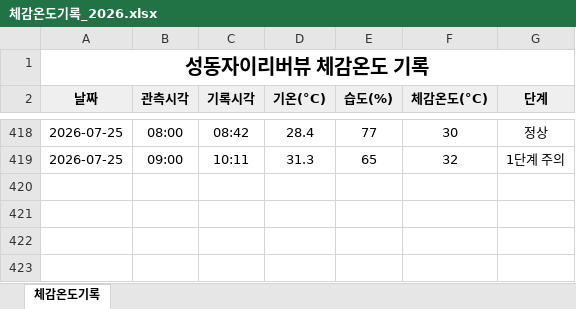
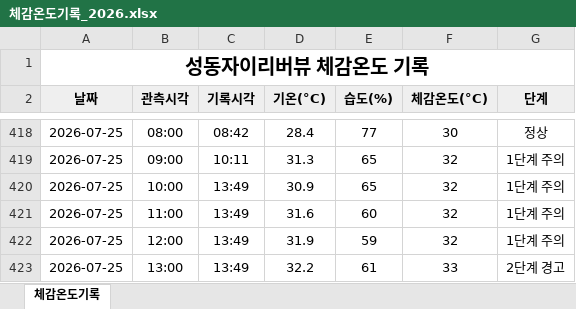
Before and after one commit to dhdh09080/seongdongxi, an Excel workbook: data/체감온도기록_2026.xlsx, sheet 체감온도기록, drawn as a sheet; only a part is shown, gaps mark what is left out; values as stored, in another font and other column widths than the file's, no borders; the diff names each change by its address in the sheet, - before the commit and + after, or states it on an @@ line.

```diff
--- a/data/체감온도기록_2026.xlsx (sheet 체감온도기록)
+++ b/data/체감온도기록_2026.xlsx (sheet 체감온도기록)
+row 420: 2026-07-25 | 10:00 | 13:49 | 30.9 | 65 | 32 | 1단계 주의
+row 421: 2026-07-25 | 11:00 | 13:49 | 31.6 | 60 | 32 | 1단계 주의
+row 422: 2026-07-25 | 12:00 | 13:49 | 31.9 | 59 | 32 | 1단계 주의
+row 423: 2026-07-25 | 13:00 | 13:49 | 32.2 | 61 | 33 | 2단계 경고
```
